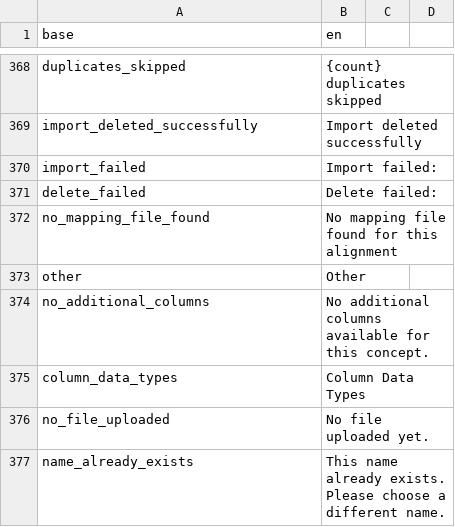
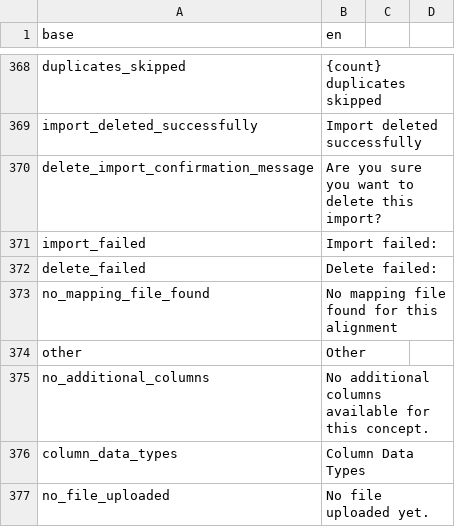
Before and after one commit to indicate-eu/data-dictionary, a CSV file: inst/translations/translation_en.csv, drawn as a sheet; only a part is shown, gaps mark what is left out; the shorter side is filled out with more unchanged rows; the diff names each change by its address in the sheet, - before the commit and + after, or states it on an @@ line.

```diff
--- a/inst/translations/translation_en.csv
+++ b/inst/translations/translation_en.csv
+row 370: delete_import_confirmation_message | Are you sure you want to delete this import?
```
Also changed, not shown: inst/translations/translation_fr.csv, 1 other file.
